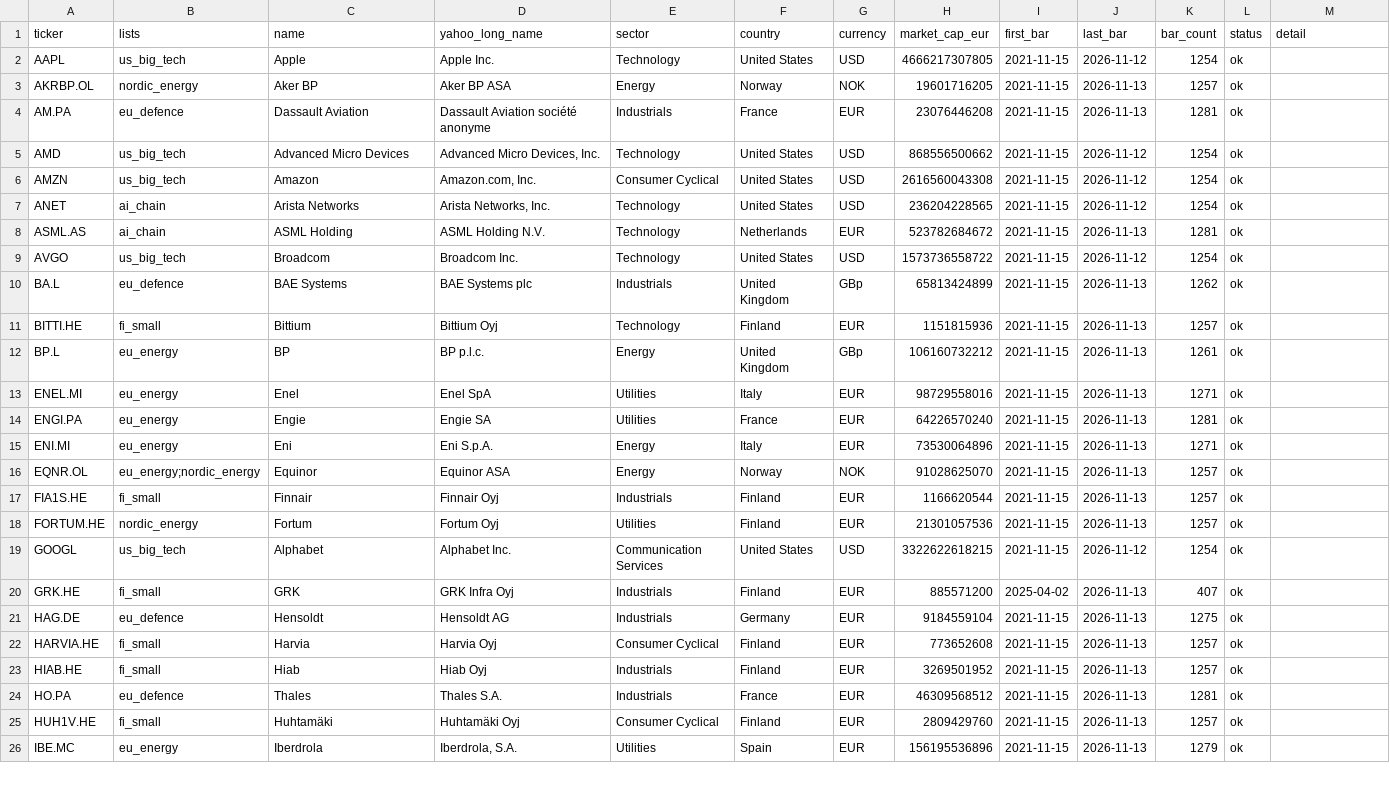
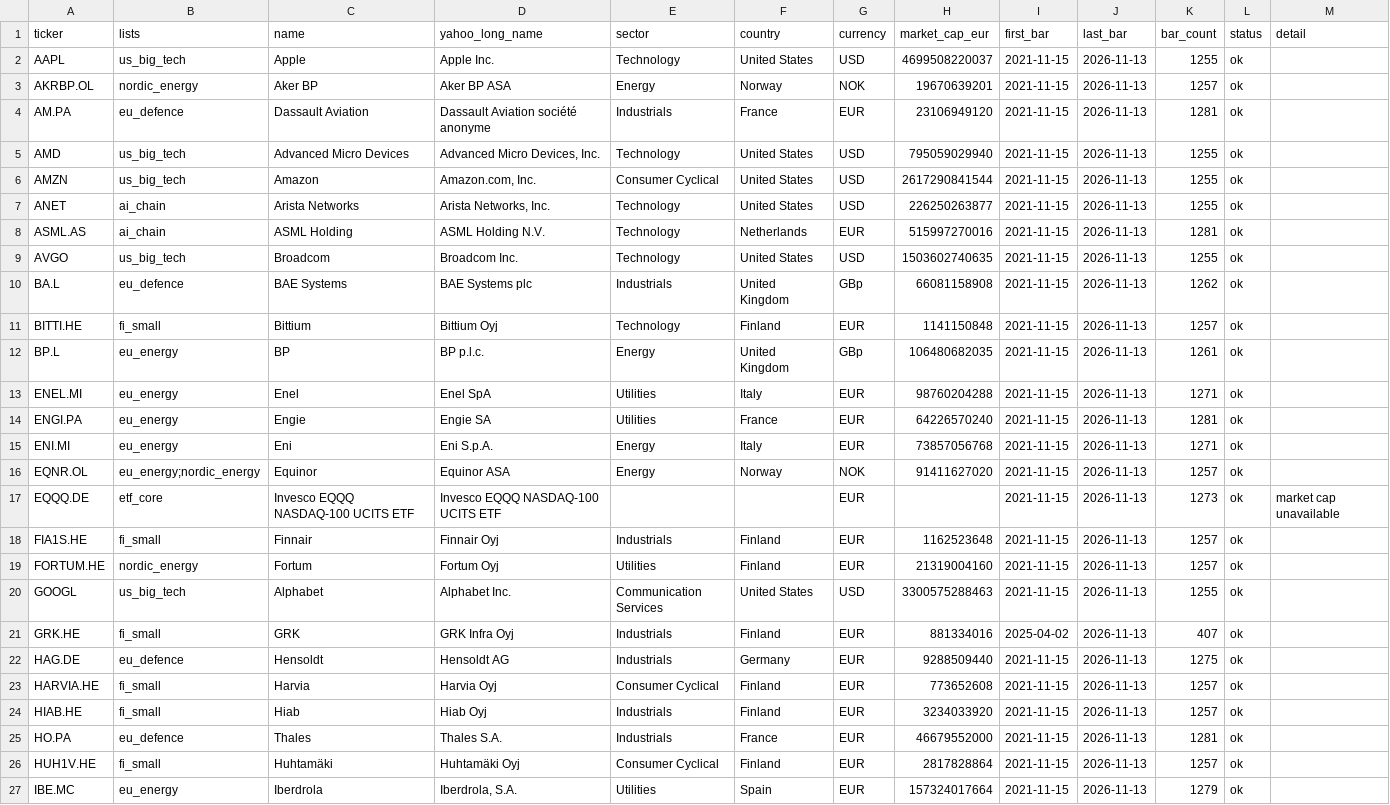
Before and after one commit to vendiiro/market-leaderboard, a CSV file: config/watchlists_verified.csv, drawn as a sheet; only a part is shown; the diff covers the shown part only.

```diff
--- a/config/watchlists_verified.csv
+++ b/config/watchlists_verified.csv
@@ -1,26 +1,27 @@
 ticker,lists,name,yahoo_long_name,sector,country,currency,market_cap_eur,first_bar,last_bar,bar_count,status,detail
-AAPL,us_big_tech,Apple,Apple Inc.,Technology,United States,USD,4666217307805,2021-11-15,2026-11-12,1254,ok,
-AKRBP.OL,nordic_energy,Aker BP,Aker BP ASA,Energy,Norway,NOK,19601716205,2021-11-15,2026-11-13,1257,ok,
-AM.PA,eu_defence,Dassault Aviation,Dassault Aviation société anonyme,Industrials,France,EUR,23076446208,2021-11-15,2026-11-13,1281,ok,
-AMD,us_big_tech,Advanced Micro Devices,"Advanced Micro Devices, Inc.",Technology,United States,USD,868556500662,2021-11-15,2026-11-12,1254,ok,
-AMZN,us_big_tech,Amazon,"Amazon.com, Inc.",Consumer Cyclical,United States,USD,2616560043308,2021-11-15,2026-11-12,1254,ok,
-ANET,ai_chain,Arista Networks,"Arista Networks, Inc.",Technology,United States,USD,236204228565,2021-11-15,2026-11-12,1254,ok,
-ASML.AS,ai_chain,ASML Holding,ASML Holding N.V.,Technology,Netherlands,EUR,523782684672,2021-11-15,2026-11-13,1281,ok,
-AVGO,us_big_tech,Broadcom,Broadcom Inc.,Technology,United States,USD,1573736558722,2021-11-15,2026-11-12,1254,ok,
-BA.L,eu_defence,BAE Systems,BAE Systems plc,Industrials,United Kingdom,GBp,65813424899,2021-11-15,2026-11-13,1262,ok,
-BITTI.HE,fi_small,Bittium,Bittium Oyj,Technology,Finland,EUR,1151815936,2021-11-15,2026-11-13,1257,ok,
-BP.L,eu_energy,BP,BP p.l.c.,Energy,United Kingdom,GBp,106160732212,2021-11-15,2026-11-13,1261,ok,
-ENEL.MI,eu_energy,Enel,Enel SpA,Utilities,Italy,EUR,98729558016,2021-11-15,2026-11-13,1271,ok,
+AAPL,us_big_tech,Apple,Apple Inc.,Technology,United States,USD,4699508220037,2021-11-15,2026-11-13,1255,ok,
+AKRBP.OL,nordic_energy,Aker BP,Aker BP ASA,Energy,Norway,NOK,19670639201,2021-11-15,2026-11-13,1257,ok,
+AM.PA,eu_defence,Dassault Aviation,Dassault Aviation société anonyme,Industrials,France,EUR,23106949120,2021-11-15,2026-11-13,1281,ok,
+AMD,us_big_tech,Advanced Micro Devices,"Advanced Micro Devices, Inc.",Technology,United States,USD,795059029940,2021-11-15,2026-11-13,1255,ok,
+AMZN,us_big_tech,Amazon,"Amazon.com, Inc.",Consumer Cyclical,United States,USD,2617290841544,2021-11-15,2026-11-13,1255,ok,
+ANET,ai_chain,Arista Networks,"Arista Networks, Inc.",Technology,United States,USD,226250263877,2021-11-15,2026-11-13,1255,ok,
+ASML.AS,ai_chain,ASML Holding,ASML Holding N.V.,Technology,Netherlands,EUR,515997270016,2021-11-15,2026-11-13,1281,ok,
+AVGO,us_big_tech,Broadcom,Broadcom Inc.,Technology,United States,USD,1503602740635,2021-11-15,2026-11-13,1255,ok,
+BA.L,eu_defence,BAE Systems,BAE Systems plc,Industrials,United Kingdom,GBp,66081158908,2021-11-15,2026-11-13,1262,ok,
+BITTI.HE,fi_small,Bittium,Bittium Oyj,Technology,Finland,EUR,1141150848,2021-11-15,2026-11-13,1257,ok,
+BP.L,eu_energy,BP,BP p.l.c.,Energy,United Kingdom,GBp,106480682035,2021-11-15,2026-11-13,1261,ok,
+ENEL.MI,eu_energy,Enel,Enel SpA,Utilities,Italy,EUR,98760204288,2021-11-15,2026-11-13,1271,ok,
 ENGI.PA,eu_energy,Engie,Engie SA,Utilities,France,EUR,64226570240,2021-11-15,2026-11-13,1281,ok,
-ENI.MI,eu_energy,Eni,Eni S.p.A.,Energy,Italy,EUR,73530064896,2021-11-15,2026-11-13,1271,ok,
-EQNR.OL,eu_energy;nordic_energy,Equinor,Equinor ASA,Energy,Norway,NOK,91028625070,2021-11-15,2026-11-13,1257,ok,
-FIA1S.HE,fi_small,Finnair,Finnair Oyj,Industrials,Finland,EUR,1166620544,2021-11-15,2026-11-13,1257,ok,
-FORTUM.HE,nordic_energy,Fortum,Fortum Oyj,Utilities,Finland,EUR,21301057536,2021-11-15,2026-11-13,1257,ok,
-GOOGL,us_big_tech,Alphabet,Alphabet Inc.,Communication Services,United States,USD,3322622618215,2021-11-15,2026-11-12,1254,ok,
-GRK.HE,fi_small,GRK,GRK Infra Oyj,Industrials,Finland,EUR,885571200,2025-04-02,2026-11-13,407,ok,
-HAG.DE,eu_defence,Hensoldt,Hensoldt AG,Industrials,Germany,EUR,9184559104,2021-11-15,2026-11-13,1275,ok,
+ENI.MI,eu_energy,Eni,Eni S.p.A.,Energy,Italy,EUR,73857056768,2021-11-15,2026-11-13,1271,ok,
+EQNR.OL,eu_energy;nordic_energy,Equinor,Equinor ASA,Energy,Norway,NOK,91411627020,2021-11-15,2026-11-13,1257,ok,
+EQQQ.DE,etf_core,Invesco EQQQ NASDAQ-100 UCITS ETF,Invesco EQQQ NASDAQ-100 UCITS ETF,,,EUR,,2021-11-15,2026-11-13,1273,ok,market cap unavailable
+FIA1S.HE,fi_small,Finnair,Finnair Oyj,Industrials,Finland,EUR,1162523648,2021-11-15,2026-11-13,1257,ok,
+FORTUM.HE,nordic_energy,Fortum,Fortum Oyj,Utilities,Finland,EUR,21319004160,2021-11-15,2026-11-13,1257,ok,
+GOOGL,us_big_tech,Alphabet,Alphabet Inc.,Communication Services,United States,USD,3300575288463,2021-11-15,2026-11-13,1255,ok,
+GRK.HE,fi_small,GRK,GRK Infra Oyj,Industrials,Finland,EUR,881334016,2025-04-02,2026-11-13,407,ok,
+HAG.DE,eu_defence,Hensoldt,Hensoldt AG,Industrials,Germany,EUR,9288509440,2021-11-15,2026-11-13,1275,ok,
 HARVIA.HE,fi_small,Harvia,Harvia Oyj,Consumer Cyclical,Finland,EUR,773652608,2021-11-15,2026-11-13,1257,ok,
-HIAB.HE,fi_small,Hiab,Hiab Oyj,Industrials,Finland,EUR,3269501952,2021-11-15,2026-11-13,1257,ok,
-HO.PA,eu_defence,Thales,Thales S.A.,Industrials,France,EUR,46309568512,2021-11-15,2026-11-13,1281,ok,
-HUH1V.HE,fi_small,Huhtamäki,Huhtamäki Oyj,Consumer Cyclical,Finland,EUR,2809429760,2021-11-15,2026-11-13,1257,ok,
-IBE.MC,eu_energy,Iberdrola,"Iberdrola, S.A.",Utilities,Spain,EUR,156195536896,2021-11-15,2026-11-13,1279,ok,
+HIAB.HE,fi_small,Hiab,Hiab Oyj,Industrials,Finland,EUR,3234033920,2021-11-15,2026-11-13,1257,ok,
+HO.PA,eu_defence,Thales,Thales S.A.,Industrials,France,EUR,46679552000,2021-11-15,2026-11-13,1281,ok,
+HUH1V.HE,fi_small,Huhtamäki,Huhtamäki Oyj,Consumer Cyclical,Finland,EUR,2817828864,2021-11-15,2026-11-13,1257,ok,
+IBE.MC,eu_energy,Iberdrola,"Iberdrola, S.A.",Utilities,Spain,EUR,157324017664,2021-11-15,2026-11-13,1279,ok,
```
Also changed, not shown: 6 added rows and 56 edited cells elsewhere in this file, 6 other files.
